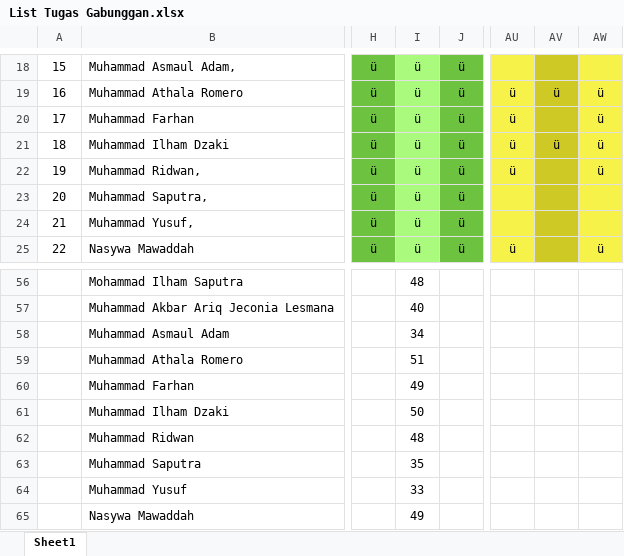
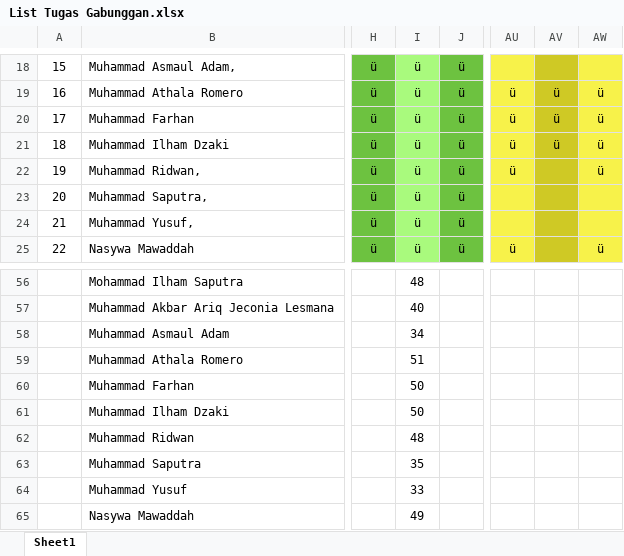
Before and after one commit to NotHydra/rpl-school-web-report, an Excel workbook: Excel/List Tugas Gabunggan.xlsx, sheet Sheet1, drawn as a sheet; only a part is shown, gaps mark what is left out; values as stored, in another font and other column widths than the file's, no borders; conditional formats not drawn; the diff covers the shown part only; the diff names each change by its address in the sheet, - before the commit and + after, or states it on an @@ line.

```diff
--- a/Excel/List Tugas Gabunggan.xlsx (sheet Sheet1)
+++ b/Excel/List Tugas Gabunggan.xlsx (sheet Sheet1)
-AV20: (empty)
+AV20: ü
-I60: 49
+I60: 50
```
Also changed, not shown: 11 edited cells elsewhere in this sheet, Excel/Bulanan/Excel/List Tugas Bulanan Ke-1 (26 Juli 2021 - 29 Agustus 2021).xlsx, Excel/Bulanan/Excel/List Tugas Bulanan Ke-2 (30 Juli 2021 - 27 September 2021).xlsx, 14 other files.
